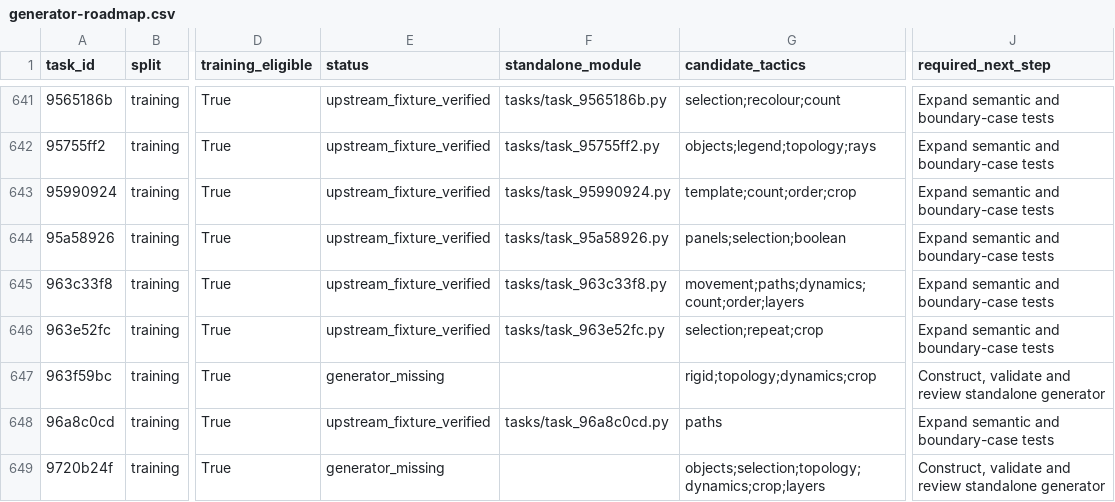
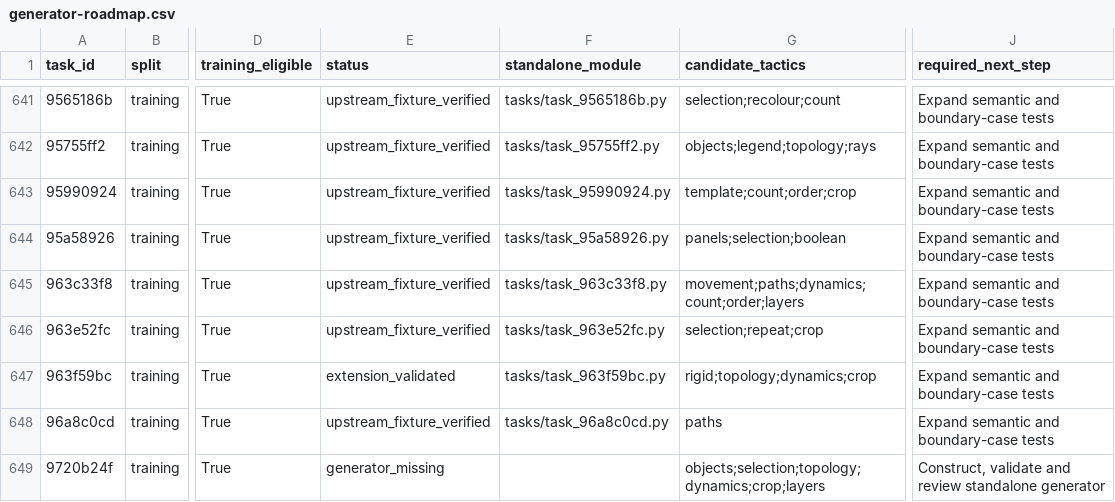
Before and after one commit to ritwikareddykancharla/ARC-GEN, a CSV file: arc_agi2/reports/generator-roadmap.csv, drawn as a sheet; only a part is shown, gaps mark what is left out; the diff names each change by its address in the sheet, - before the commit and + after, or states it on an @@ line.

Commit message:
Review anchored reflection generator and clarify grid-only SFT stage

```diff
--- a/arc_agi2/reports/generator-roadmap.csv
+++ b/arc_agi2/reports/generator-roadmap.csv
-E647 (status): generator_missing
+E647 (status): extension_validated
-F647 (standalone_module): (empty)
+F647 (standalone_module): tasks/task_963f59bc.py
-J647 (required_next_step): Construct, validate and review standalone generator
+J647 (required_next_step): Expand semantic and boundary-case tests
```
Also changed, not shown: 7 other files.
